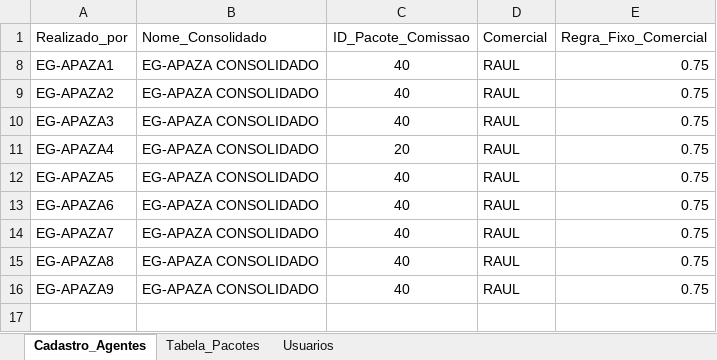
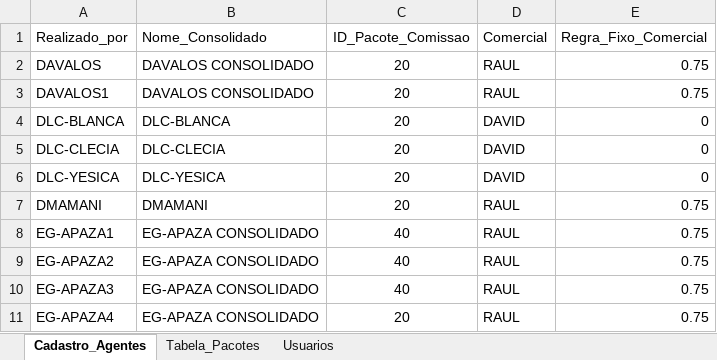
Before and after one commit to MilanovNeto/Portal_Milanov, an Excel workbook: regras_milanov.xlsx, sheet Cadastro_Agentes, drawn as a sheet; only a part is shown; the shorter side is filled out with more unchanged rows; values as stored, in another font and other column widths than the file's, no borders; table styles not drawn; the diff covers the shown part only; the diff names each change by its address in the sheet, - before the commit and + after, or states it on an @@ line.

```diff
--- a/regras_milanov.xlsx (sheet Cadastro_Agentes)
+++ b/regras_milanov.xlsx (sheet Cadastro_Agentes)
@@ row 2 unhidden: DAVALOS | DAVALOS CONSOLIDADO | 20 | RAUL | 0.75 @@
@@ row 3 unhidden: DAVALOS1 | DAVALOS CONSOLIDADO | 20 | RAUL | 0.75 @@
@@ row 4 unhidden: DLC-BLANCA | DLC-BLANCA | 20 | DAVID | 0 @@
@@ row 5 unhidden: DLC-CLECIA | DLC-CLECIA | 20 | DAVID | 0 @@
@@ row 6 unhidden: DLC-YESICA | DLC-YESICA | 20 | DAVID | 0 @@
@@ row 7 unhidden: DMAMANI | DMAMANI | 20 | RAUL | 0.75 @@
```
Also changed, not shown: 23 added rows and 350 hidden or unhidden rows elsewhere in this sheet.
